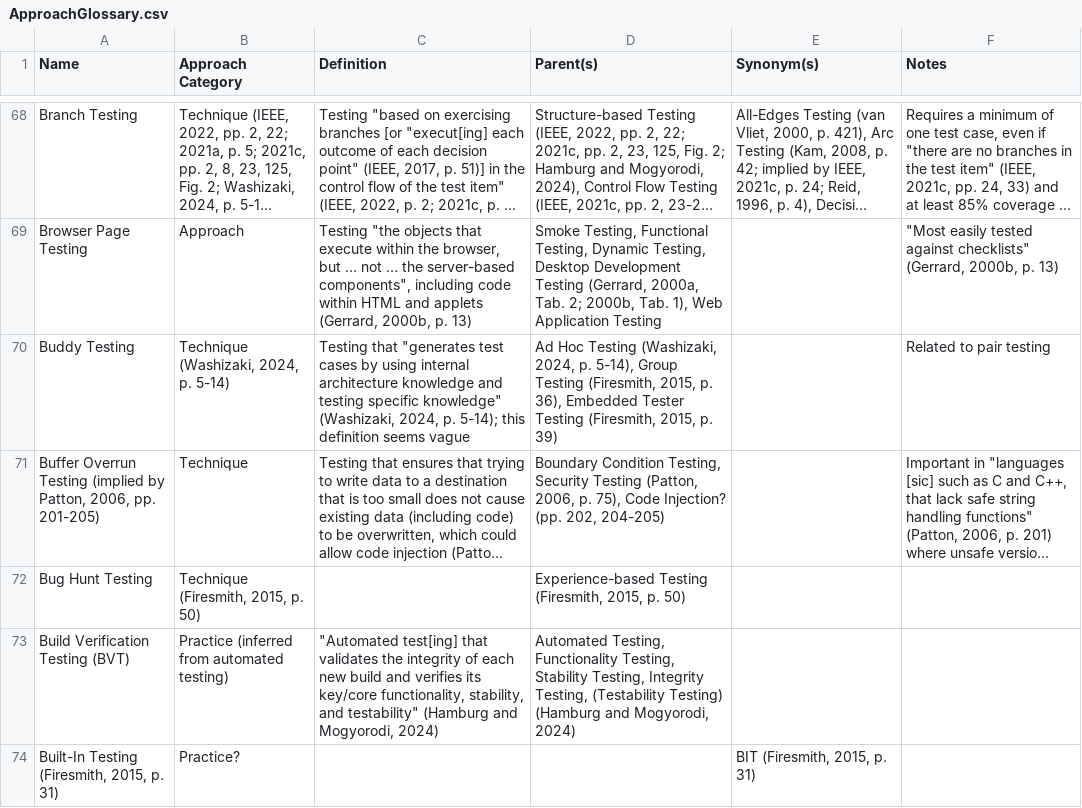
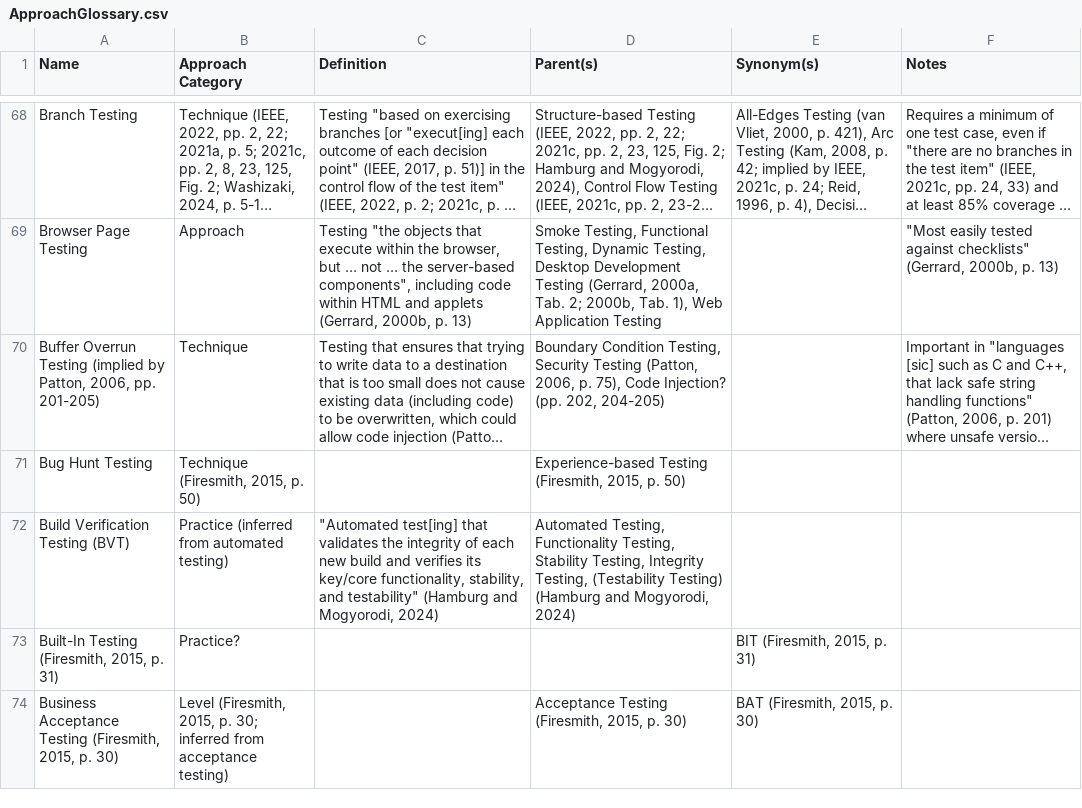
Before and after one commit to samm82/TestingTesting, a CSV file: ApproachGlossary.csv, drawn as a sheet; only a part is shown, gaps mark what is left out; the shorter side is filled out with more unchanged rows; long unchanged cells end in …; the diff covers the shown part only; the diff names each change by its address in the sheet, - before the commit and + after, or states it on an @@ line.

Commit message:
Update data on ad hoc testing from SWEBOK2025; #241

```diff
--- a/ApproachGlossary.csv
+++ b/ApproachGlossary.csv
-row 70: Buddy Testing | Technique (Washizaki, 2024, p. 5-14) | Testing that "generates test cases by using internal architecture knowledge and testing specific knowledge" (Washizaki, 2024, p. 5-14); this definition seems vague | Ad Hoc Testing (Washizaki, 2024, p. 5-14), Group Testing (Firesmith, 2015, p. 36), Embedded Tester Testing (Firesmith, 2015, p. 39) |  | Related to pair testing
```
Also changed, not shown: 21 edited cells elsewhere in this file, 15 other files.
